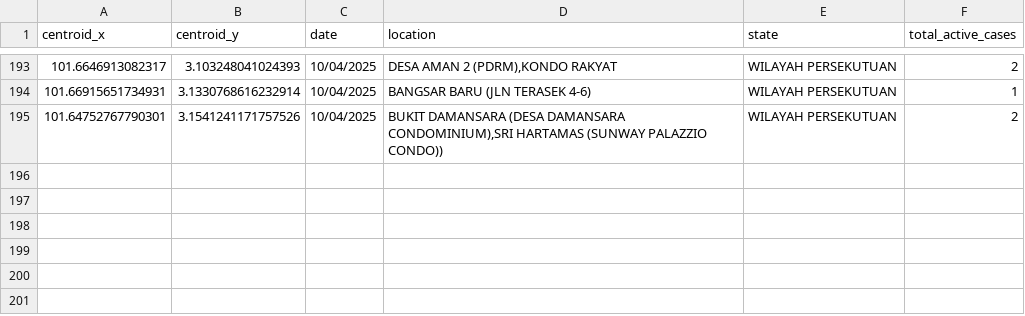
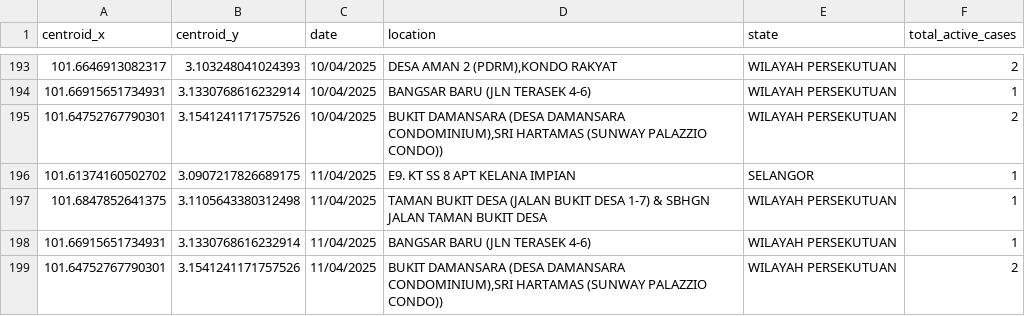
Before and after one commit to adamarbain/DailyScrapDengueData, a CSV file: active_dengue.csv, drawn as a sheet; only a part is shown, gaps mark what is left out; the diff names each change by its address in the sheet, - before the commit and + after, or states it on an @@ line.

```diff
--- a/active_dengue.csv
+++ b/active_dengue.csv
+row 196: 101.61374160502702 | 3.0907217826689175 | 11/04/2025 | E9. KT SS 8 APT KELANA IMPIAN | SELANGOR | 1
+row 197: 101.6847852641375 | 3.1105643380312498 | 11/04/2025 | TAMAN BUKIT DESA (JALAN BUKIT DESA 1-7) & SBHGN JALAN TAMAN BUKIT DESA | WILAYAH PERSEKUTUAN | 1
+row 198: 101.66915651734931 | 3.1330768616232914 | 11/04/2025 | BANGSAR BARU (JLN TERASEK 4-6) | WILAYAH PERSEKUTUAN | 1
+row 199: 101.64752767790301 | 3.1541241171757526 | 11/04/2025 | BUKIT DAMANSARA (DESA DAMANSARA CONDOMINIUM),SRI HARTAMAS (SUNWAY PALAZZIO CONDO)) | WILAYAH PERSEKUTUAN | 2
```
